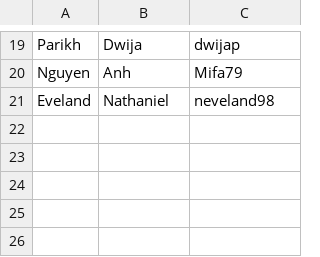
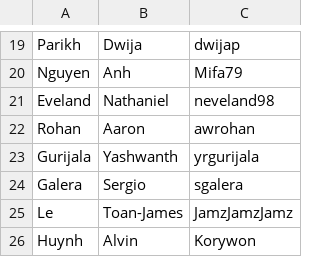
Before and after one commit to patrickyeeuh/Applied-Software-Engineering, a CSV file: students.csv, drawn as a sheet; only a part is shown, gaps mark what is left out; the diff names each change by its address in the sheet, - before the commit and + after, or states it on an @@ line.

Commit message:
Update students.csv

```diff
--- a/students.csv
+++ b/students.csv
+row 22: Rohan | Aaron | awrohan
+row 23: Gurijala | Yashwanth | yrgurijala
+row 24: Galera | Sergio | sgalera
+row 25: Le | Toan-James | JamzJamzJamz
+row 26: Huynh | Alvin | Korywon
```
